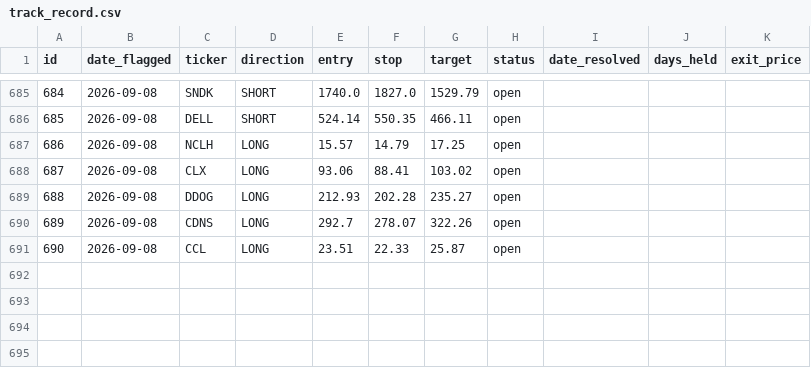
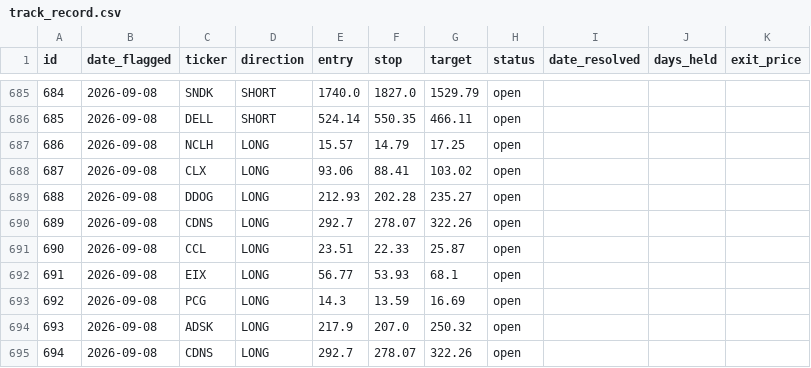
Before and after one commit to meskalinas23/stock-screener, a CSV file: reports/track_record.csv, drawn as a sheet; only a part is shown, gaps mark what is left out.

```diff
--- a/reports/track_record.csv
+++ b/reports/track_record.csv
@@ -691 +691,5 @@ id,date_flagged,ticker,direction,entry,stop,target,status,date_resolved,days_hel
 690,2026-09-08,CCL,LONG,23.51,22.33,25.87,open,,,
+691,2026-09-08,EIX,LONG,56.77,53.93,68.1,open,,,
+692,2026-09-08,PCG,LONG,14.3,13.59,16.69,open,,,
+693,2026-09-08,ADSK,LONG,217.9,207.0,250.32,open,,,
+694,2026-09-08,CDNS,LONG,292.7,278.07,322.26,open,,,
```
Also changed, not shown: 4 other files.
